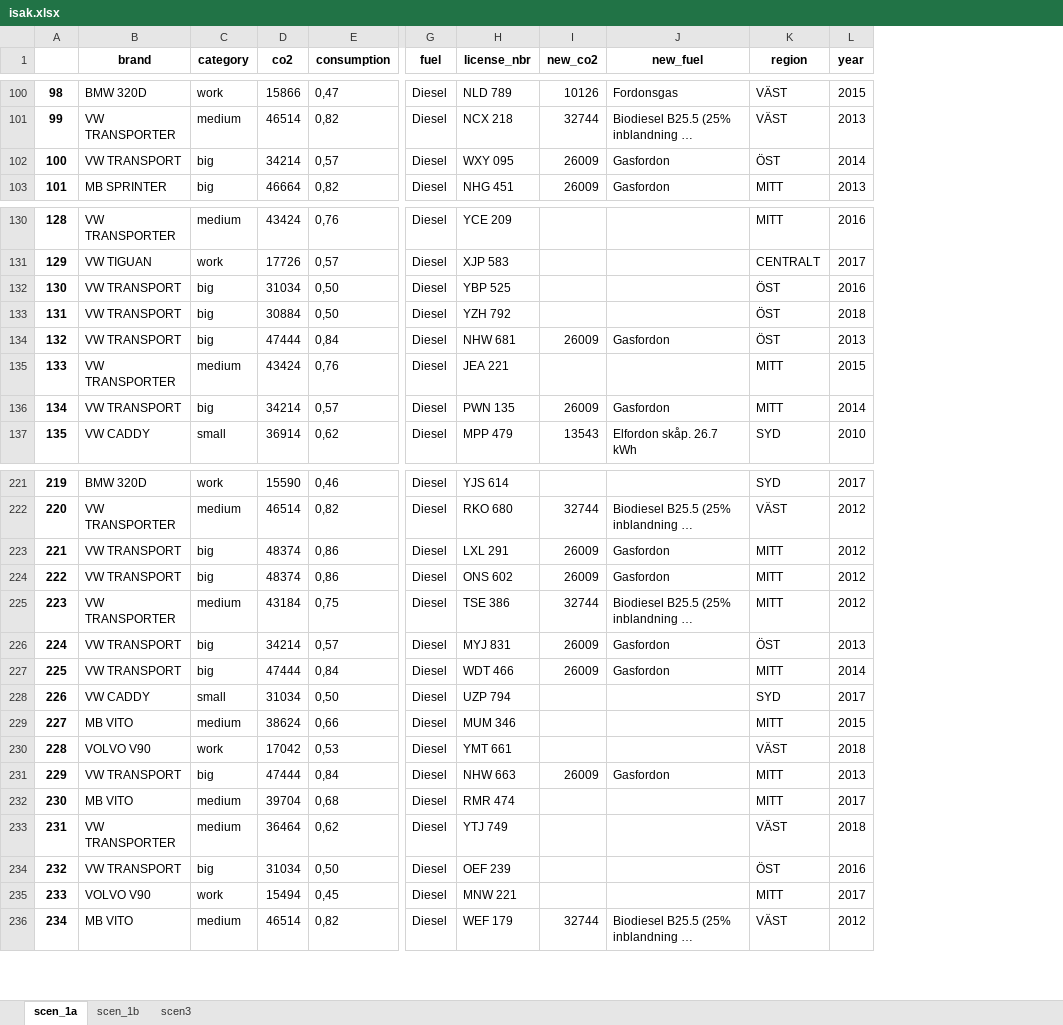
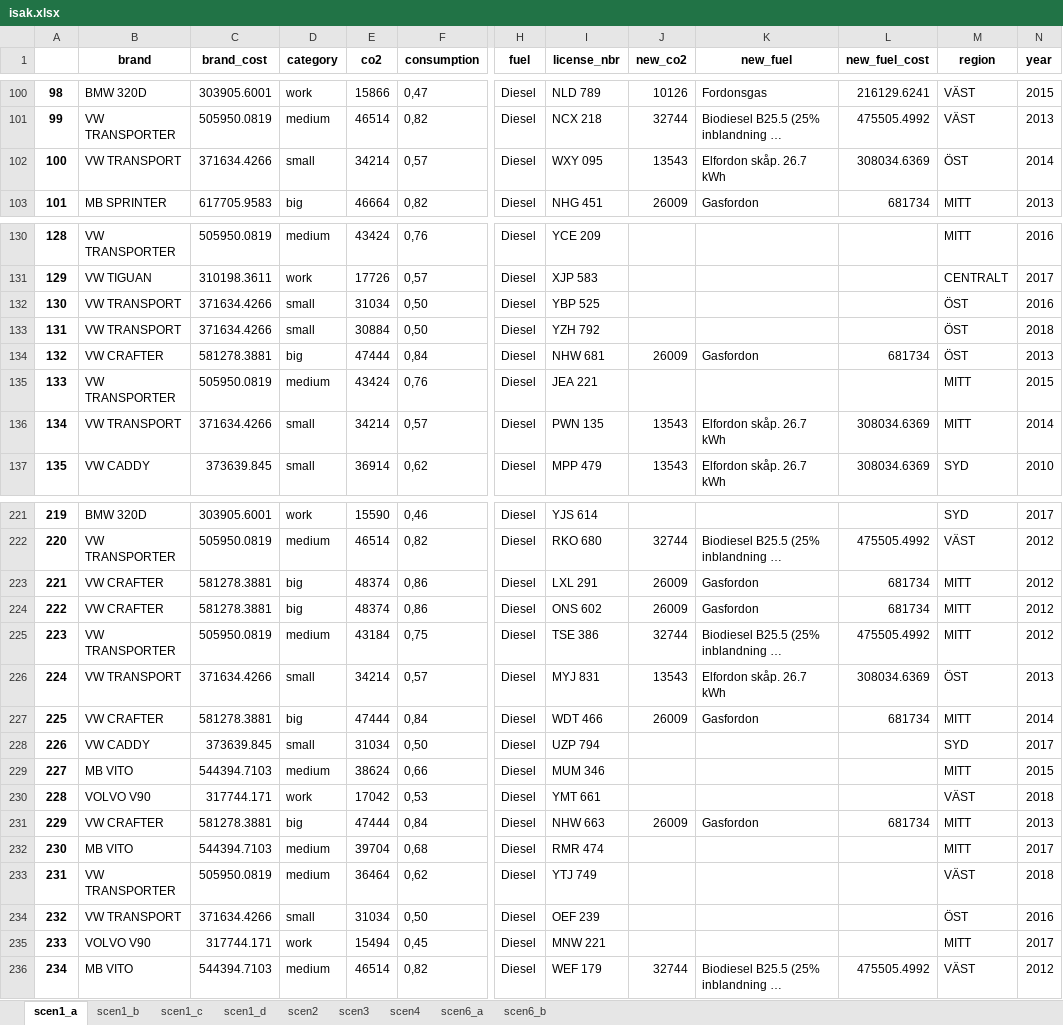
Before and after one commit to schurmann/fiskfl-sk, an Excel workbook: isak.xlsx, sheet scen1_a, drawn as a sheet; only a part is shown, gaps mark what is left out; long unchanged cells end in …; values as stored, in another font and other column widths than the file's, no borders; addresses are those after the commit; the diff covers the shown part only; the diff names each change by its address in the sheet, - before the commit and + after, or states it on an @@ line.

```diff
--- a/isak.xlsx (sheet scen1_a)
+++ b/isak.xlsx (sheet scen1_a)
-sheet tab: scen_1a
+sheet tab: scen1_a
-sheet tab: scen_1b
+sheet tab: scen1_b
+sheet tab: scen1_c
+sheet tab: scen1_d
+sheet tab: scen2
+sheet tab: scen4
+sheet tab: scen6_a
+sheet tab: scen6_b
+column C (brand_cost), rows 100-103: 303905.6001 | 505950.0819 | 371634.4266 | 617705.9583; rows 130-137: 505950.0819 | 310198.3611 | 371634.4266 | 371634.4266 | 581278.3881 | 505950.0819 | 371634.4266 | 373639.845; rows 221-236: 303905.6001 | 505950.0819 | 581278.3881 | 581278.3881 | 505950.0819 | 371634.4266 | 581278.3881 | 373639.845 | 544394.7103 | 317744.171 | 581278.3881 | 544394.7103 | 505950.0819 | 371634.4266 | 317744.171 | 544394.7103
+column L (new_fuel_cost), rows 100-103: 216129.6241 | 475505.4992 | 308034.6369 | 681734; rows 134-137: 681734 |  | 308034.6369 | 308034.6369; rows 222-236: 475505.4992 | 681734 | 681734 | 475505.4992 | 308034.6369 | 681734 |  |  |  | 681734 |  |  |  |  | 475505.4992
-D102 (category): big
+D102 (category): small
-J102 (new_co2): 26009
+J102 (new_co2): 13543
-K102 (new_fuel): Gasfordon
+K102 (new_fuel): Elfordon skåp. 26.7 kWh
-D132:D133 (category): big
+D132:D133 (category): small
-B134 (brand): VW TRANSPORT
+B134 (brand): VW CRAFTER
-D136 (category): big
+D136 (category): small
-J136 (new_co2): 26009
+J136 (new_co2): 13543
-K136 (new_fuel): Gasfordon
+K136 (new_fuel): Elfordon skåp. 26.7 kWh
-B223:B224 (brand): VW TRANSPORT
+B223:B224 (brand): VW CRAFTER
-D226 (category): big
+D226 (category): small
-J226 (new_co2): 26009
+J226 (new_co2): 13543
-K226 (new_fuel): Gasfordon
+K226 (new_fuel): Elfordon skåp. 26.7 kWh
-B227 (brand): VW TRANSPORT
+B227 (brand): VW CRAFTER
-B231 (brand): VW TRANSPORT
+B231 (brand): VW CRAFTER
-D234 (category): big
+D234 (category): small
```
Also changed, not shown: 47 edited cells elsewhere in this sheet, sheet scen3, sheet scen1_b, 1 other file.
